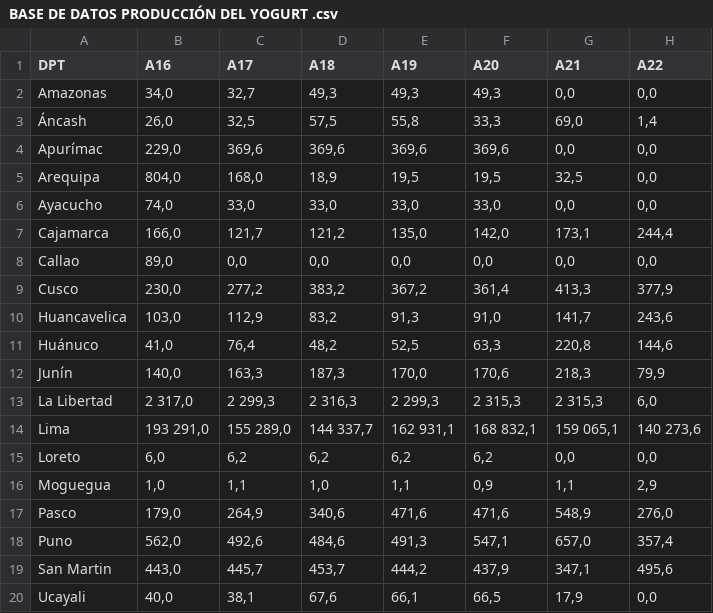
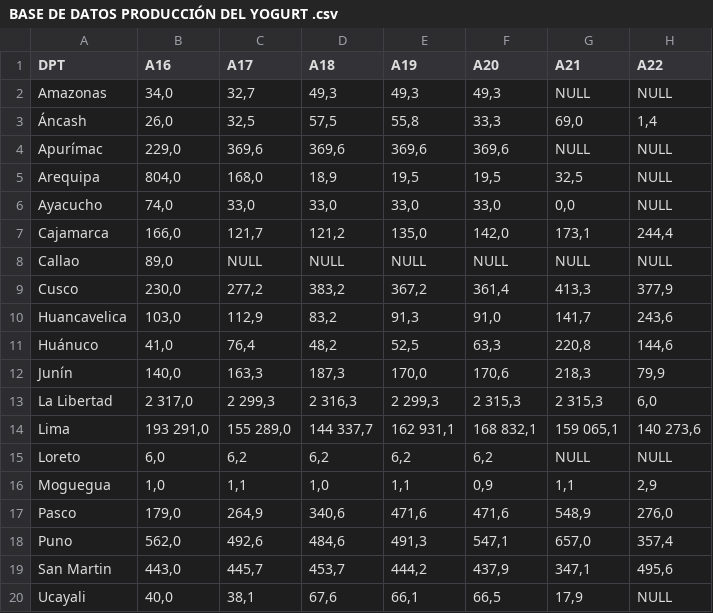
Before and after one commit to KristelPaccori/2024, a CSV file: BASE DE DATOS PRODUCCIÓN DEL YOGURT .csv, drawn as a sheet.

Commit message:
Add files via upload

```diff
--- a/BASE DE DATOS PRODUCCIÓN DEL YOGURT .csv
+++ b/BASE DE DATOS PRODUCCIÓN DEL YOGURT .csv
@@ -1,9 +1,9 @@
 DPT;A16;A17;A18;A19;A20;A21;A22
-Amazonas ;34,0;32,7;49,3;49,3;49,3;0,0;0,0
+Amazonas ;34,0;32,7;49,3;49,3;49,3;NULL;NULL
 Áncash;26,0;32,5;57,5;55,8;33,3;69,0;1,4
-Apurímac ;229,0;369,6;369,6;369,6;369,6;0,0;0,0
-Arequipa;804,0;168,0;18,9;19,5;19,5;32,5;0,0
-Ayacucho ;74,0;33,0;33,0;33,0;33,0;0,0;0,0
+Apurímac ;229,0;369,6;369,6;369,6;369,6;NULL;NULL
+Arequipa;804,0;168,0;18,9;19,5;19,5;32,5;NULL
+Ayacucho ;74,0;33,0;33,0;33,0;33,0;0,0;NULL
 Cajamarca ;166,0;121,7;121,2;135,0;142,0;173,1;244,4
-Callao ;89,0;0,0;0,0;0,0;0,0;0,0;0,0
+Callao ;89,0;NULL;NULL;NULL;NULL;NULL;NULL
 Cusco ;230,0;277,2;383,2;367,2;361,4;413,3;377,9
@@ -14,3 +14,3 @@ La Libertad ;2 317,0;2 299,3;2 316,3;2 299,3;2 315,3;2 315,3;6,0
 Lima ;193 291,0;155 289,0;144 337,7;162 931,1;168 832,1;159 065,1;140 273,6
-Loreto;6,0;6,2;6,2;6,2;6,2;0,0;0,0
+Loreto;6,0;6,2;6,2;6,2;6,2;NULL;NULL
 Moguegua ;1,0;1,1;1,0;1,1;0,9;1,1;2,9
@@ -19,2 +19,2 @@ Puno;562,0;492,6;484,6;491,3;547,1;657,0;357,4
 San Martin ;443,0;445,7;453,7;444,2;437,9;347,1;495,6
-Ucayali;40,0;38,1;67,6;66,1;66,5;17,9;0,0
+Ucayali;40,0;38,1;67,6;66,1;66,5;17,9;NULL
```
